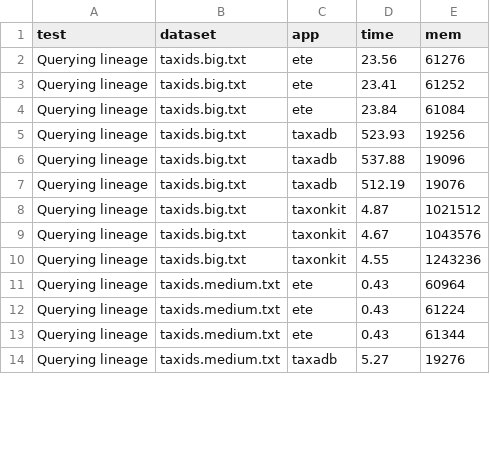
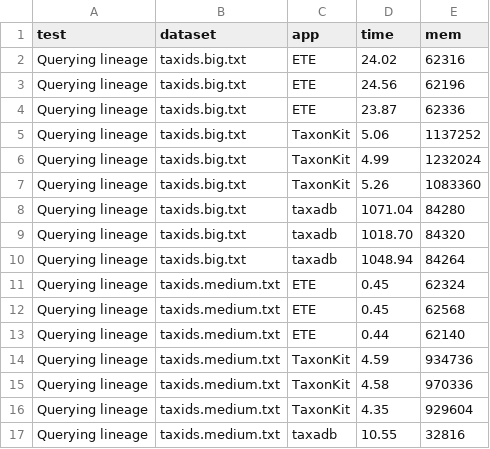
Before and after one commit to shenwei356/taxonkit, a TSV file: bench/bench.get_lineage.tsv, drawn as a sheet; only a part is shown; the diff covers the shown part only.

```diff
--- a/bench/bench.get_lineage.tsv
+++ b/bench/bench.get_lineage.tsv
@@ -1,14 +1,17 @@
 test	dataset	app	time	mem
-Querying lineage	taxids.big.txt	ete	23.56	61276
-Querying lineage	taxids.big.txt	ete	23.41	61252
-Querying lineage	taxids.big.txt	ete	23.84	61084
-Querying lineage	taxids.big.txt	taxadb	523.93	19256
-Querying lineage	taxids.big.txt	taxadb	537.88	19096
-Querying lineage	taxids.big.txt	taxadb	512.19	19076
-Querying lineage	taxids.big.txt	taxonkit	4.87	1021512
-Querying lineage	taxids.big.txt	taxonkit	4.67	1043576
-Querying lineage	taxids.big.txt	taxonkit	4.55	1243236
-Querying lineage	taxids.medium.txt	ete	0.43	60964
-Querying lineage	taxids.medium.txt	ete	0.43	61224
-Querying lineage	taxids.medium.txt	ete	0.43	61344
-Querying lineage	taxids.medium.txt	taxadb	5.27	19276
+Querying lineage	taxids.big.txt	ETE	24.02	62316
+Querying lineage	taxids.big.txt	ETE	24.56	62196
+Querying lineage	taxids.big.txt	ETE	23.87	62336
+Querying lineage	taxids.big.txt	TaxonKit	5.06	1137252
+Querying lineage	taxids.big.txt	TaxonKit	4.99	1232024
+Querying lineage	taxids.big.txt	TaxonKit	5.26	1083360
+Querying lineage	taxids.big.txt	taxadb	1071.04	84280
+Querying lineage	taxids.big.txt	taxadb	1018.70	84320
+Querying lineage	taxids.big.txt	taxadb	1048.94	84264
+Querying lineage	taxids.medium.txt	ETE	0.45	62324
+Querying lineage	taxids.medium.txt	ETE	0.45	62568
+Querying lineage	taxids.medium.txt	ETE	0.44	62140
+Querying lineage	taxids.medium.txt	TaxonKit	4.59	934736
+Querying lineage	taxids.medium.txt	TaxonKit	4.58	970336
+Querying lineage	taxids.medium.txt	TaxonKit	4.35	929604
+Querying lineage	taxids.medium.txt	taxadb	10.55	32816
```
Also changed, not shown: 3 added rows, 6 removed rows and 17 edited cells elsewhere in this file, bench/bench.get_lineage.reformat.tsv, bench/run_benchmark.sh.benchmark.tsv, 11 other files.
